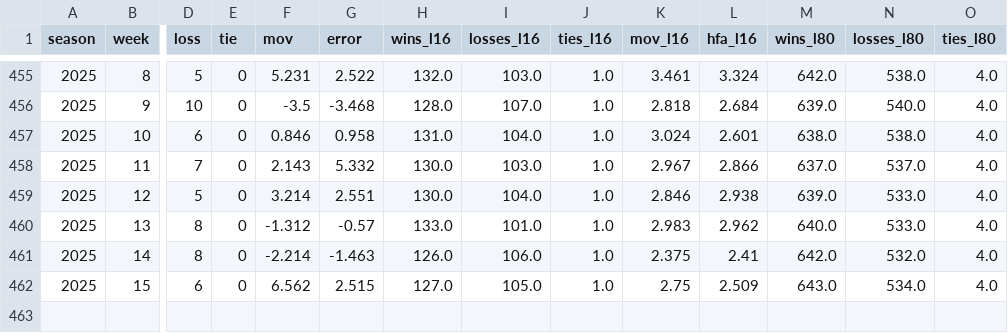
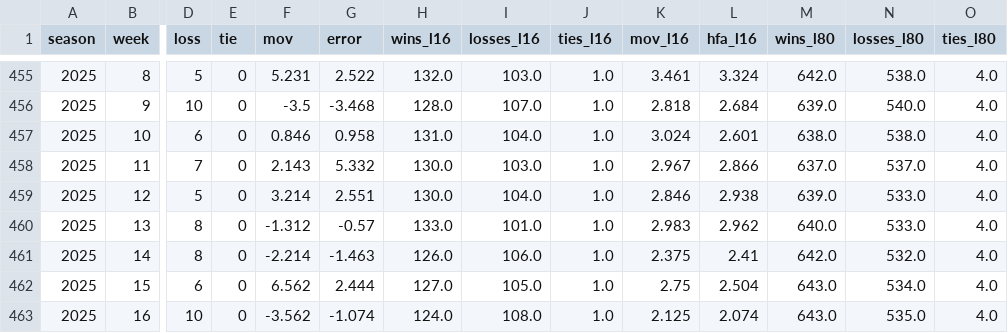
Before and after one commit to greerreNFL/Stadiums, a CSV file: data/rolling_league_hfa.csv, drawn as a sheet; only a part is shown, gaps mark what is left out; rows hold the shown columns only; the diff names each change by its address in the sheet, - before the commit and + after, or states it on an @@ line.

```diff
--- a/data/rolling_league_hfa.csv
+++ b/data/rolling_league_hfa.csv
-G462 (error): 2.515
+G462 (error): 2.444
-L462 (hfa_l16): 2.509
+L462 (hfa_l16): 2.504
+row 463: 2025 | 16 | 10 | 0 | -3.562 | -1.074 | 124.0 | 108.0 | 1.0 | 2.125 | 2.074 | 643.0 | 535.0 | 4.0
```
Also changed, not shown: data/team_stadiums.csv, 1 other file.
